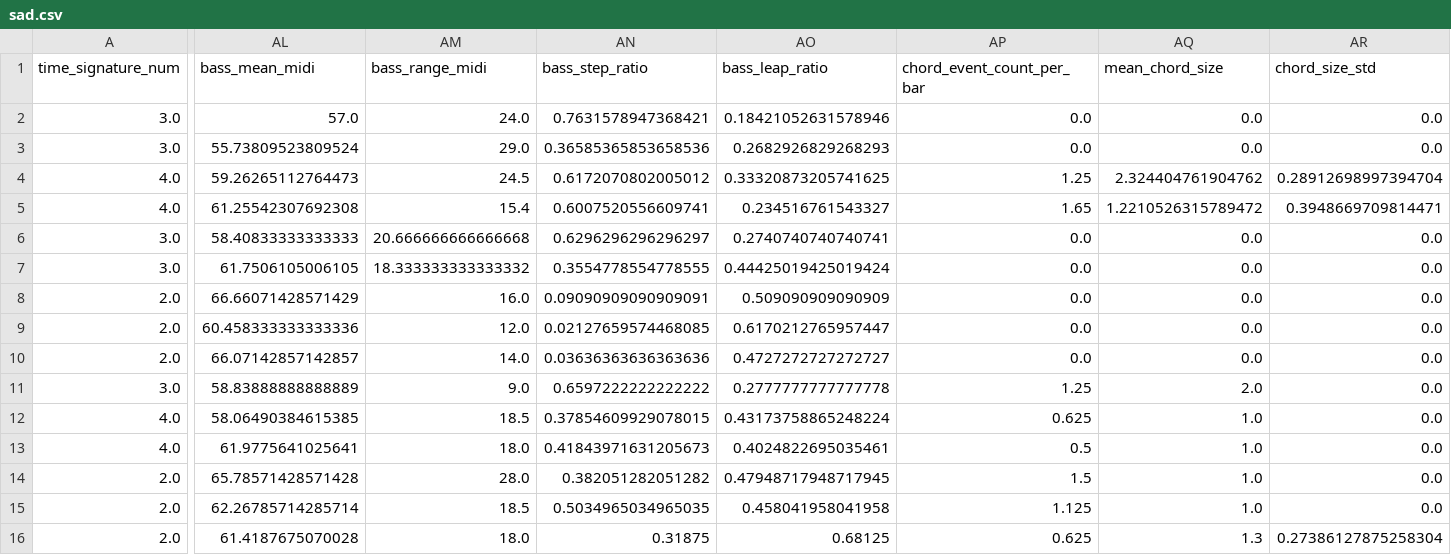
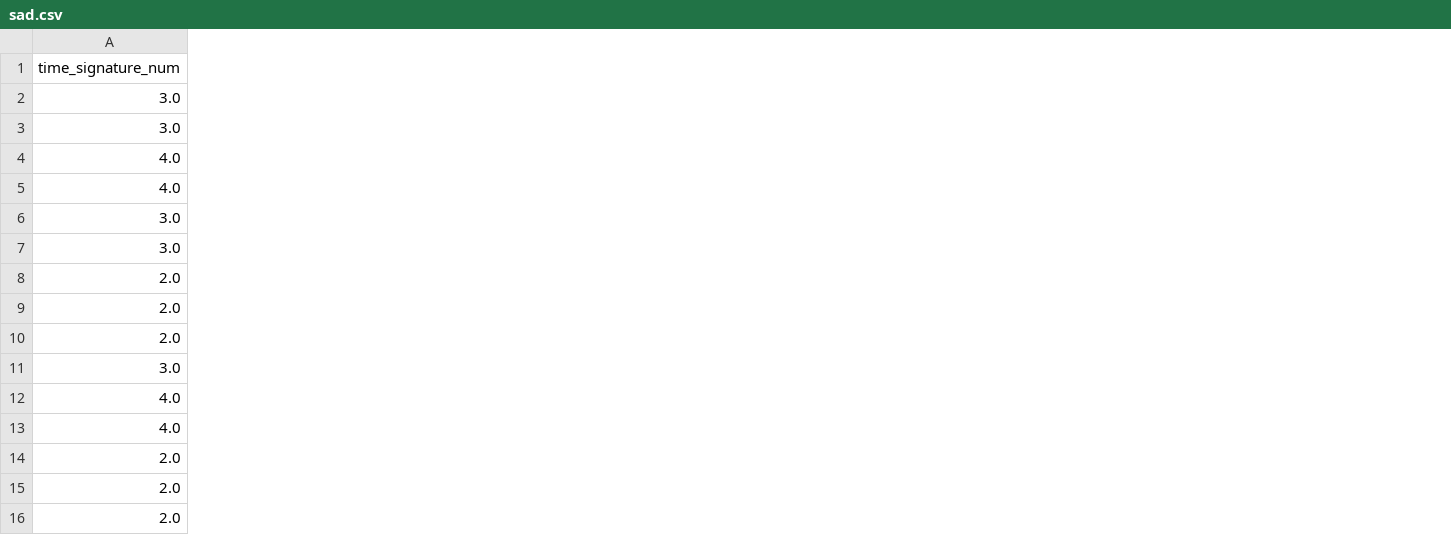
Before and after one commit to and12cant-ctrl/Music_Map_Exp, a CSV file: MusicData/CSV/sad.csv, drawn as a sheet; only a part is shown, gaps mark what is left out; the diff covers the shown part only; the diff names each change by its address in the sheet, - before the commit and + after, or states it on an @@ line.

```diff
--- a/MusicData/CSV/sad.csv
+++ b/MusicData/CSV/sad.csv
-column AL (bass_mean_midi), rows 2-16: 57.0 | 55.73809523809524 | 59.26265112764473 | 61.25542307692308 | 58.40833333333333 | 61.7506105006105 | 66.66071428571429 | 60.458333333333336 | 66.07142857142857 | 58.83888888888889 | 58.06490384615385 | 61.9775641025641 | 65.78571428571428 | 62.26785714285714 | 61.4187675070028
-column AM (bass_range_midi), rows 2-16: 24.0 | 29.0 | 24.5 | 15.4 | 20.666666666666668 | 18.333333333333332 | 16.0 | 12.0 | 14.0 | 9.0 | 18.5 | 18.0 | 28.0 | 18.5 | 18.0
-column AN (bass_step_ratio), rows 2-16: 0.7631578947368421 | 0.36585365853658536 | 0.6172070802005012 | 0.6007520556609741 | 0.6296296296296297 | 0.3554778554778555 | 0.09090909090909091 | 0.02127659574468085 | 0.03636363636363636 | 0.6597222222222222 | 0.37854609929078015 | 0.41843971631205673 | 0.382051282051282 | 0.5034965034965035 | 0.31875
-column AO (bass_leap_ratio), rows 2-16: 0.18421052631578946 | 0.2682926829268293 | 0.33320873205741625 | 0.234516761543327 | 0.2740740740740741 | 0.44425019425019424 | 0.509090909090909 | 0.6170212765957447 | 0.4727272727272727 | 0.2777777777777778 | 0.43173758865248224 | 0.4024822695035461 | 0.47948717948717945 | 0.458041958041958 | 0.68125
-column AP (chord_event_count_per_bar), rows 2-16: 0.0 | 0.0 | 1.25 | 1.65 | 0.0 | 0.0 | 0.0 | 0.0 | 0.0 | 1.25 | 0.625 | 0.5 | 1.5 | 1.125 | 0.625
-column AQ (mean_chord_size), rows 2-16: 0.0 | 0.0 | 2.324404761904762 | 1.2210526315789472 | 0.0 | 0.0 | 0.0 | 0.0 | 0.0 | 2.0 | 1.0 | 1.0 | 1.0 | 1.0 | 1.3
-column AR (chord_size_std), rows 2-16: 0.0 | 0.0 | 0.28912698997394704 | 0.3948669709814471 | 0.0 | 0.0 | 0.0 | 0.0 | 0.0 | 0.0 | 0.0 | 0.0 | 0.0 | 0.0 | 0.27386127875258304
```
Also changed, not shown: 25 removed columns elsewhere in this file, MusicData/CSV/Hint/Player_Extract.csv, MusicData/CSV/Hint/Player_Tag.csv, 32 other files.
